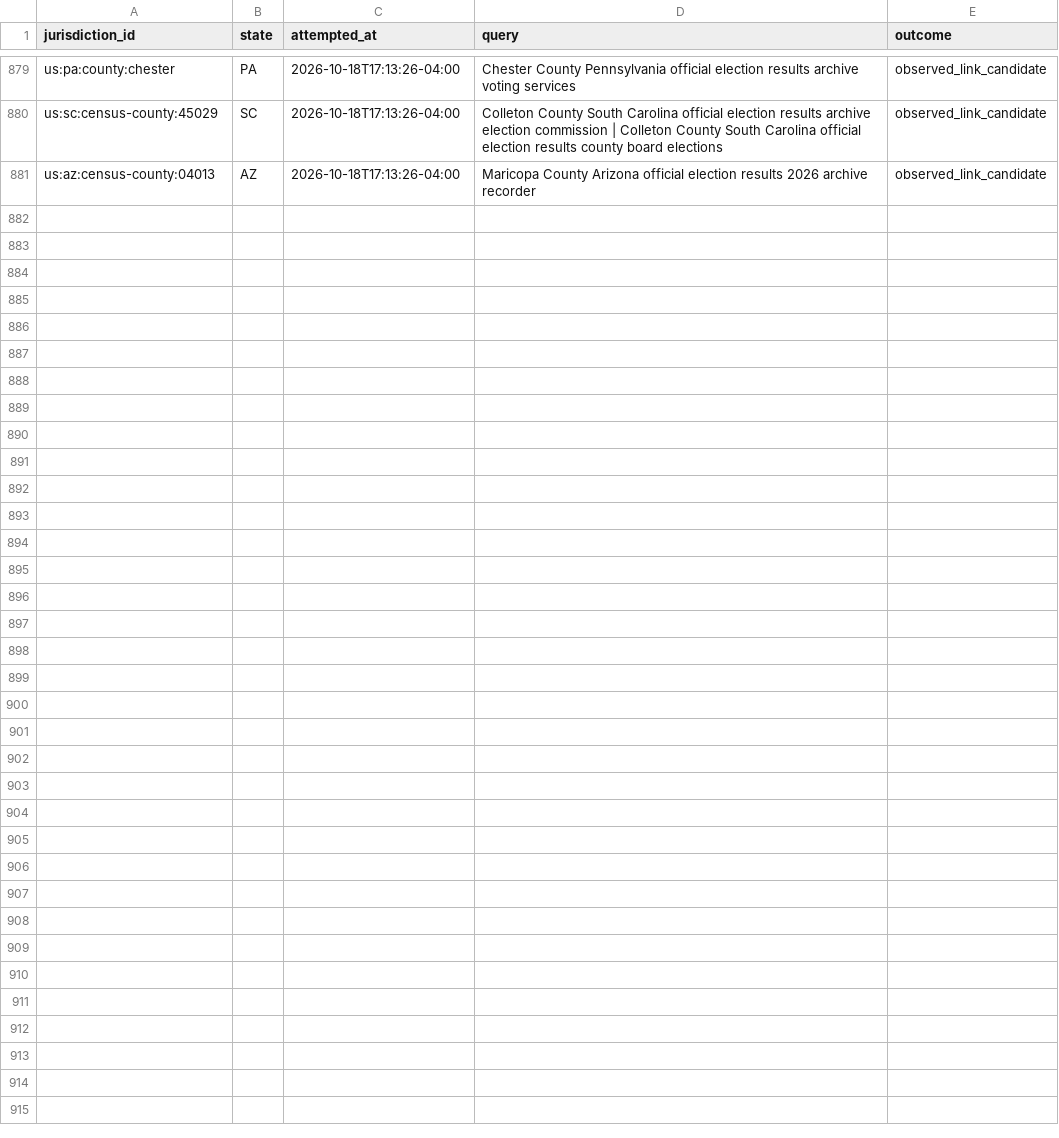
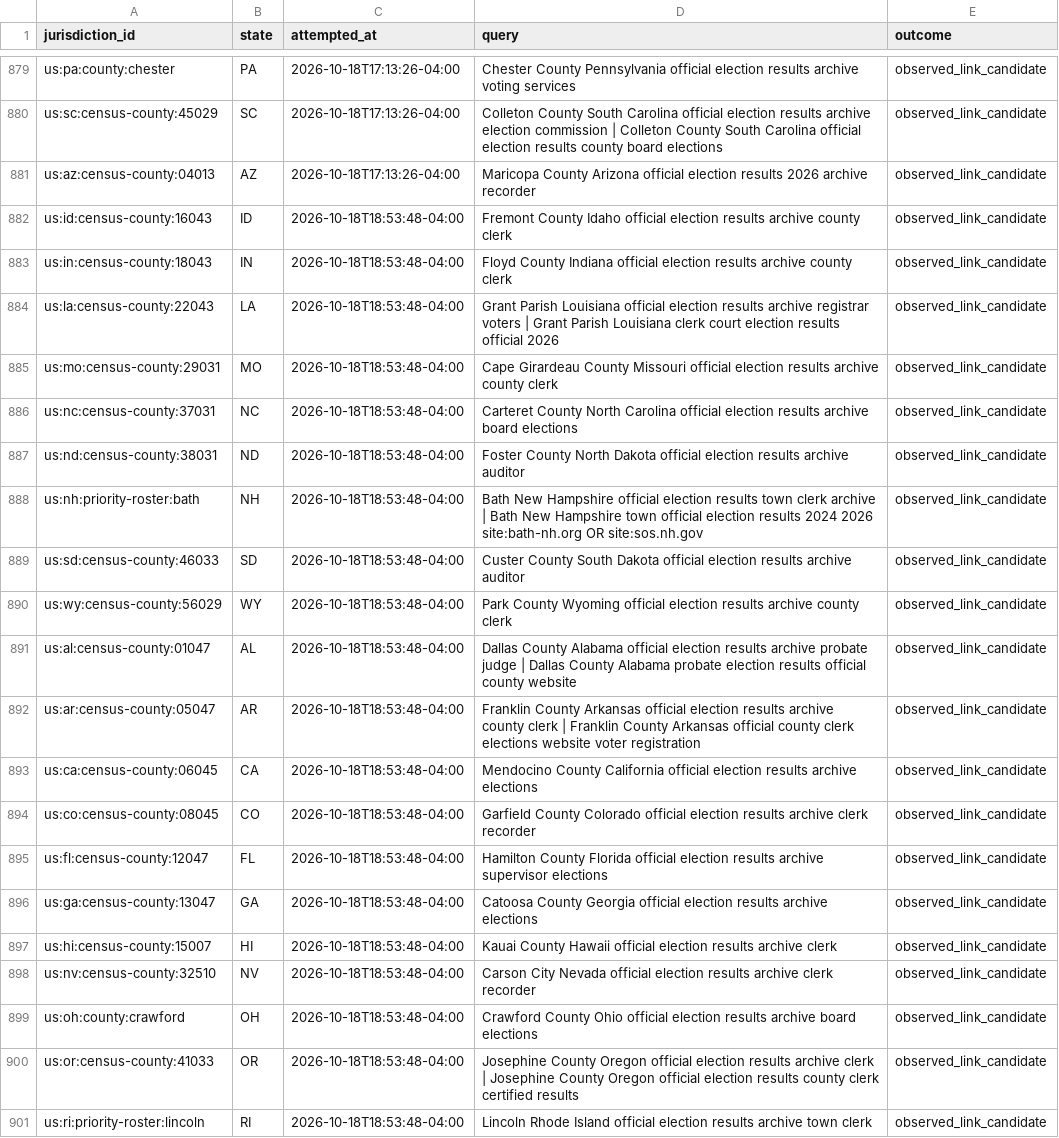
Before and after one commit to pasek-projects-um/ElectionDataGrabber, a CSV file: audit/local-site-discovery-attempts.csv, drawn as a sheet; only a part is shown, gaps mark what is left out; the diff names each change by its address in the sheet, - before the commit and + after, or states it on an @@ line.

Commit message:
data: continue local election discovery lifecycle

```diff
--- a/audit/local-site-discovery-attempts.csv
+++ b/audit/local-site-discovery-attempts.csv
+row 882: us:id:census-county:16043 | ID | 2026-10-18T18:53:48-04:00 | Fremont County Idaho official election results archive county clerk | observed_link_candidate
+row 883: us:in:census-county:18043 | IN | 2026-10-18T18:53:48-04:00 | Floyd County Indiana official election results archive county clerk | observed_link_candidate
+row 884: us:la:census-county:22043 | LA | 2026-10-18T18:53:48-04:00 | Grant Parish Louisiana official election results archive registrar voters | Grant Parish Louisiana clerk court election results official 2026 | observed_link_candidate
+row 885: us:mo:census-county:29031 | MO | 2026-10-18T18:53:48-04:00 | Cape Girardeau County Missouri official election results archive county clerk | observed_link_candidate
+row 886: us:nc:census-county:37031 | NC | 2026-10-18T18:53:48-04:00 | Carteret County North Carolina official election results archive board elections | observed_link_candidate
+row 887: us:nd:census-county:38031 | ND | 2026-10-18T18:53:48-04:00 | Foster County North Dakota official election results archive auditor | observed_link_candidate
+row 888: us:nh:priority-roster:bath | NH | 2026-10-18T18:53:48-04:00 | Bath New Hampshire official election results town clerk archive | Bath New Hampshire town official election results 2024 2026 site:bath-nh.org OR site:sos.nh.gov | observed_link_candidate
+row 889: us:sd:census-county:46033 | SD | 2026-10-18T18:53:48-04:00 | Custer County South Dakota official election results archive auditor | observed_link_candidate
+row 890: us:wy:census-county:56029 | WY | 2026-10-18T18:53:48-04:00 | Park County Wyoming official election results archive county clerk | observed_link_candidate
+row 891: us:al:census-county:01047 | AL | 2026-10-18T18:53:48-04:00 | Dallas County Alabama official election results archive probate judge | Dallas County Alabama probate election results official county website | observed_link_candidate
+row 892: us:ar:census-county:05047 | AR | 2026-10-18T18:53:48-04:00 | Franklin County Arkansas official election results archive county clerk | Franklin County Arkansas official county clerk elections website voter registration | observed_link_candidate
+row 893: us:ca:census-county:06045 | CA | 2026-10-18T18:53:48-04:00 | Mendocino County California official election results archive elections | observed_link_candidate
+row 894: us:co:census-county:08045 | CO | 2026-10-18T18:53:48-04:00 | Garfield County Colorado official election results archive clerk recorder | observed_link_candidate
+row 895: us:fl:census-county:12047 | FL | 2026-10-18T18:53:48-04:00 | Hamilton County Florida official election results archive supervisor elections | observed_link_candidate
+row 896: us:ga:census-county:13047 | GA | 2026-10-18T18:53:48-04:00 | Catoosa County Georgia official election results archive elections | observed_link_candidate
+row 897: us:hi:census-county:15007 | HI | 2026-10-18T18:53:48-04:00 | Kauai County Hawaii official election results archive clerk | observed_link_candidate
+row 898: us:nv:census-county:32510 | NV | 2026-10-18T18:53:48-04:00 | Carson City Nevada official election results archive clerk recorder | observed_link_candidate
+row 899: us:oh:county:crawford | OH | 2026-10-18T18:53:48-04:00 | Crawford County Ohio official election results archive board elections | observed_link_candidate
+row 900: us:or:census-county:41033 | OR | 2026-10-18T18:53:48-04:00 | Josephine County Oregon official election results archive clerk | Josephine County Oregon official election results county clerk certified results | observed_link_candidate
+row 901: us:ri:priority-roster:lincoln | RI | 2026-10-18T18:53:48-04:00 | Lincoln Rhode Island official election results archive town clerk | observed_link_candidate
```
Also changed, not shown: 1 other file.
